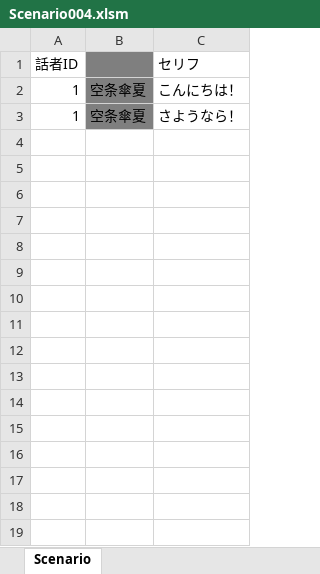
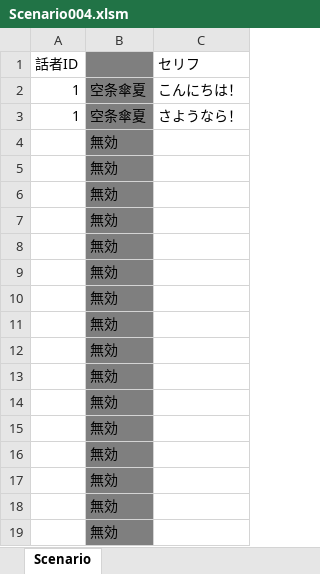
Before and after one commit to KobayashiMaito/JJC_SocialGame_2023, an Excel workbook: ETC/FixData/2_Scenario/Scenario004.xlsm, sheet Scenario, drawn as a sheet; values as stored, in another font and other column widths than the file's, no borders; the diff names each change by its address in the sheet, - before the commit and + after, or states it on an @@ line.

Commit message:
Update Scenario004.xlsm

```diff
--- a/ETC/FixData/2_Scenario/Scenario004.xlsm (sheet Scenario)
+++ b/ETC/FixData/2_Scenario/Scenario004.xlsm (sheet Scenario)
+row 4:  | 無効
+row 5:  | 無効
+row 6:  | 無効
+row 7:  | 無効
+row 8:  | 無効
+row 9:  | 無効
+row 10:  | 無効
+row 11:  | 無効
+row 12:  | 無効
+row 13:  | 無効
+row 14:  | 無効
+row 15:  | 無効
+row 16:  | 無効
+row 17:  | 無効
+row 18:  | 無効
+row 19:  | 無効
```
